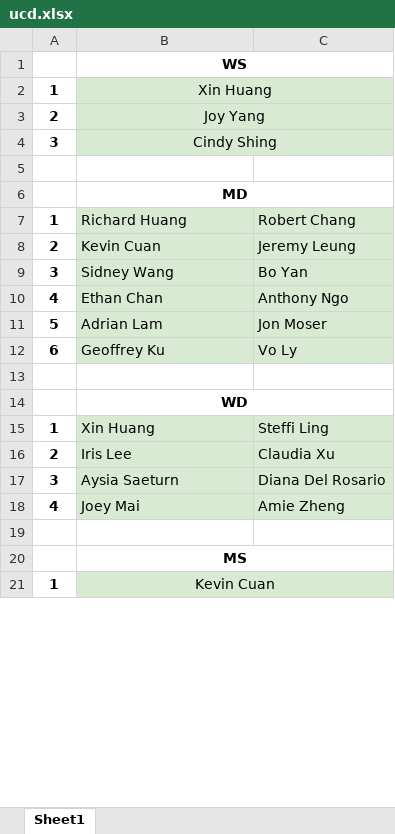
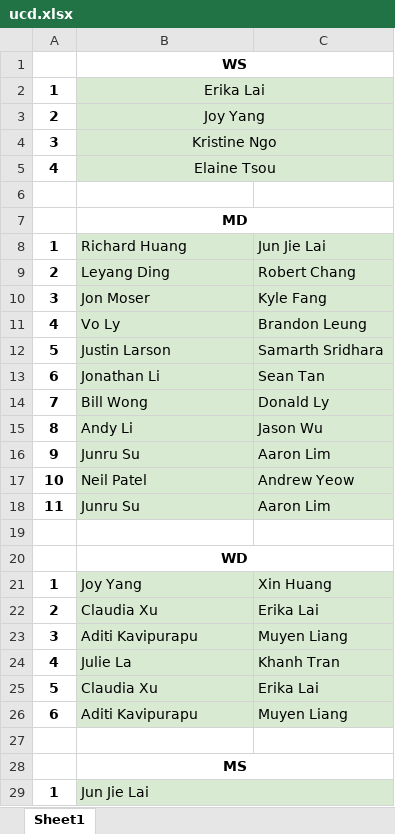
Before and after one commit to Sakidoe/Badminton_Meet_Calculator, an Excel workbook: ucd.xlsx, sheet Sheet1, drawn as a sheet; only a part is shown; values as stored, in another font and other column widths than the file's, no borders; charts and pictures not drawn; addresses are those after the commit; the diff covers the shown part only; the diff names each change by its address in the sheet, - before the commit and + after, or states it on an @@ line.

```diff
--- a/ucd.xlsx (sheet Sheet1)
+++ b/ucd.xlsx (sheet Sheet1)
-B2: Xin Huang
+B2: Erika Lai
-B4: Cindy Shing
+B4: Kristine Ngo
+row 5: 4 | Elaine Tsou
-C8: Robert Chang
+C8: Jun Jie Lai
-B9: Kevin Cuan
+B9: Leyang Ding
-C9: Jeremy Leung
+C9: Robert Chang
-B10: Sidney Wang
+B10: Jon Moser
-C10: Bo Yan
+C10: Kyle Fang
-B11: Ethan Chan
+B11: Vo Ly
-C11: Anthony Ngo
+C11: Brandon Leung
-B12: Adrian Lam
+B12: Justin Larson
-C12: Jon Moser
+C12: Samarth Sridhara
-B13: Geoffrey Ku
+B13: Jonathan Li
-C13: Vo Ly
+C13: Sean Tan
+row 14: 7 | Bill Wong | Donald Ly
+row 15: 8 | Andy Li | Jason Wu
+row 16: 9 | Junru Su | Aaron Lim
+row 17: 10 | Neil Patel | Andrew Yeow
+row 18: 11 | Junru Su | Aaron Lim
-B21: Xin Huang
+B21: Joy Yang
-C21: Steffi Ling
+C21: Xin Huang
-B22: Iris Lee
+B22: Claudia Xu
-C22: Claudia Xu
+C22: Erika Lai
-B23: Aysia Saeturn
+B23: Aditi Kavipurapu
-C23: Diana Del Rosario
+C23: Muyen Liang
-B24: Joey Mai
+B24: Julie La
-C24: Amie Zheng
+C24: Khanh Tran
+row 25: 5 | Claudia Xu | Erika Lai
+row 26: 6 | Aditi Kavipurapu | Muyen Liang
-B29: Kevin Cuan
+B29: Jun Jie Lai
-B29 alignment: center
+B29 alignment: left
```
Also changed, not shown: 2 removed rows, 20 edited cells and cell formats elsewhere in this sheet, result.xlsx, 8 other files.
